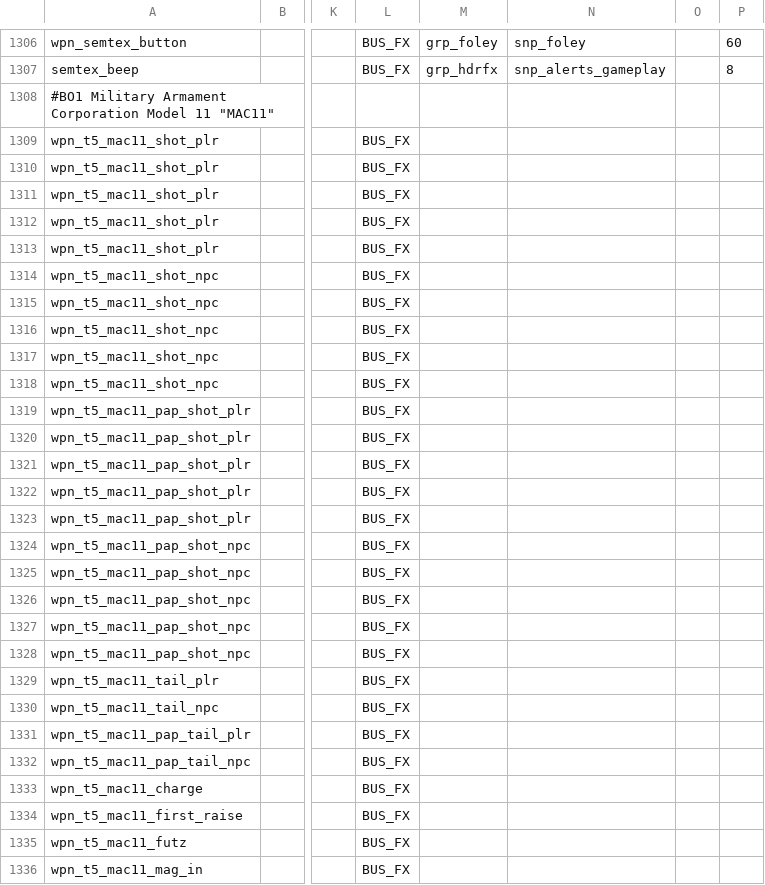
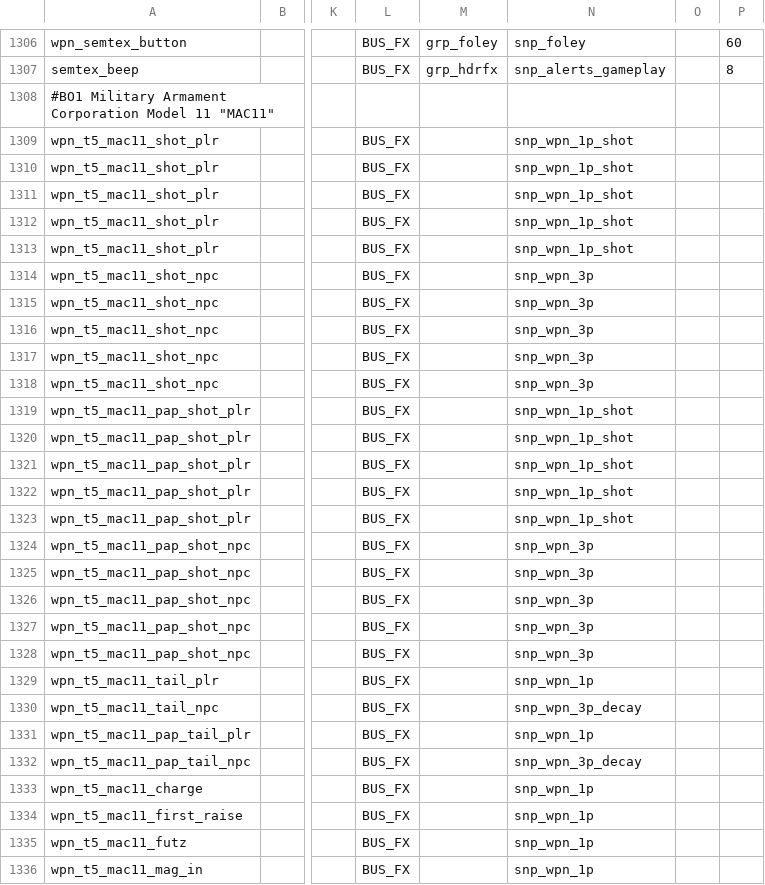
Before and after one commit to marinesciencedude/Black-Ops-Trilogy-Weapon-Packs, a CSV file: share/raw/sound/aliases/user_aliases.csv, drawn as a sheet; only a part is shown, gaps mark what is left out; the diff covers the shown part only; the diff names each change by its address in the sheet, - before the commit and + after, or states it on an @@ line.

Commit message:
Fixed Crossbow explosion FX; M60, MAC11, WA2000 muffled sounds on Moon; MAC11 PaP firing sounds; MAC11, M60 PaP muzzle flash; PaP Stoner reload animation; removed masterkey on ZM version of PaP Enfield; FAMAS PaP camo application; missing Winters Howl PaP camo

```diff
--- a/share/raw/sound/aliases/user_aliases.csv
+++ b/share/raw/sound/aliases/user_aliases.csv
-N1309:N1313: (empty)
+N1309:N1313: snp_wpn_1p_shot
-N1314:N1318: (empty)
+N1314:N1318: snp_wpn_3p
-N1319:N1323: (empty)
+N1319:N1323: snp_wpn_1p_shot
-N1324:N1328: (empty)
+N1324:N1328: snp_wpn_3p
-N1329: (empty)
+N1329: snp_wpn_1p
-N1330: (empty)
+N1330: snp_wpn_3p_decay
-N1331: (empty)
+N1331: snp_wpn_1p
-N1332: (empty)
+N1332: snp_wpn_3p_decay
-N1333:N1336: (empty)
+N1333:N1336: snp_wpn_1p
```
Also changed, not shown: 45 edited cells elsewhere in this file, 8 other files.
